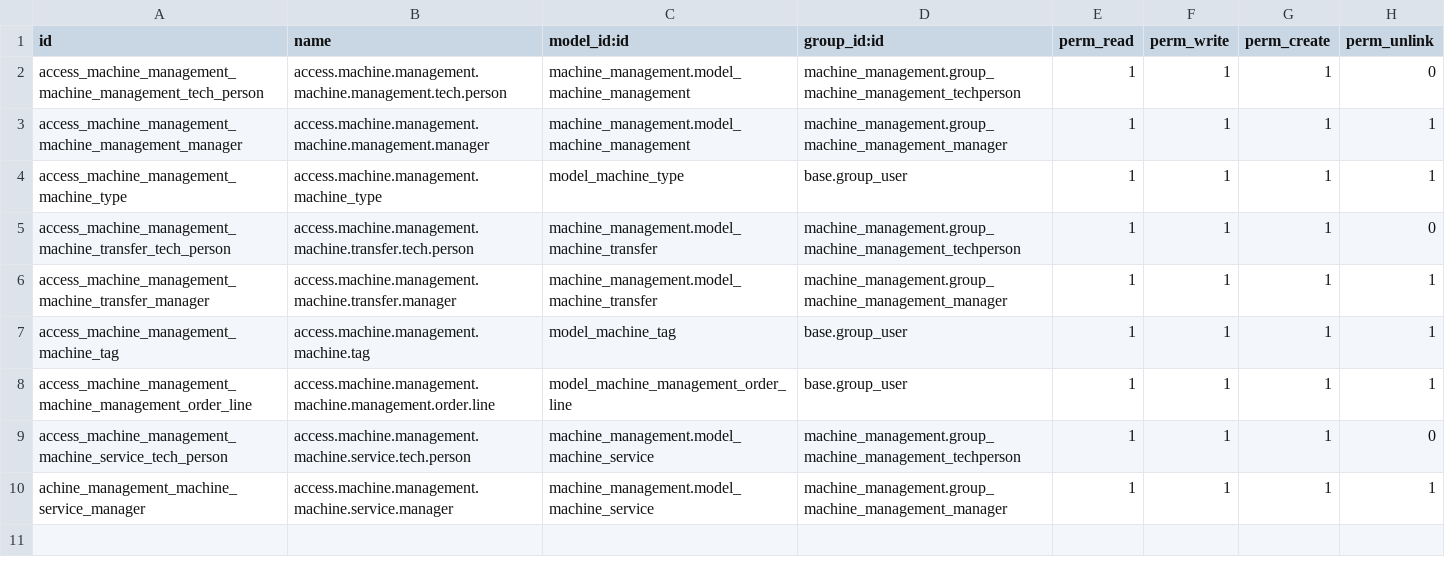
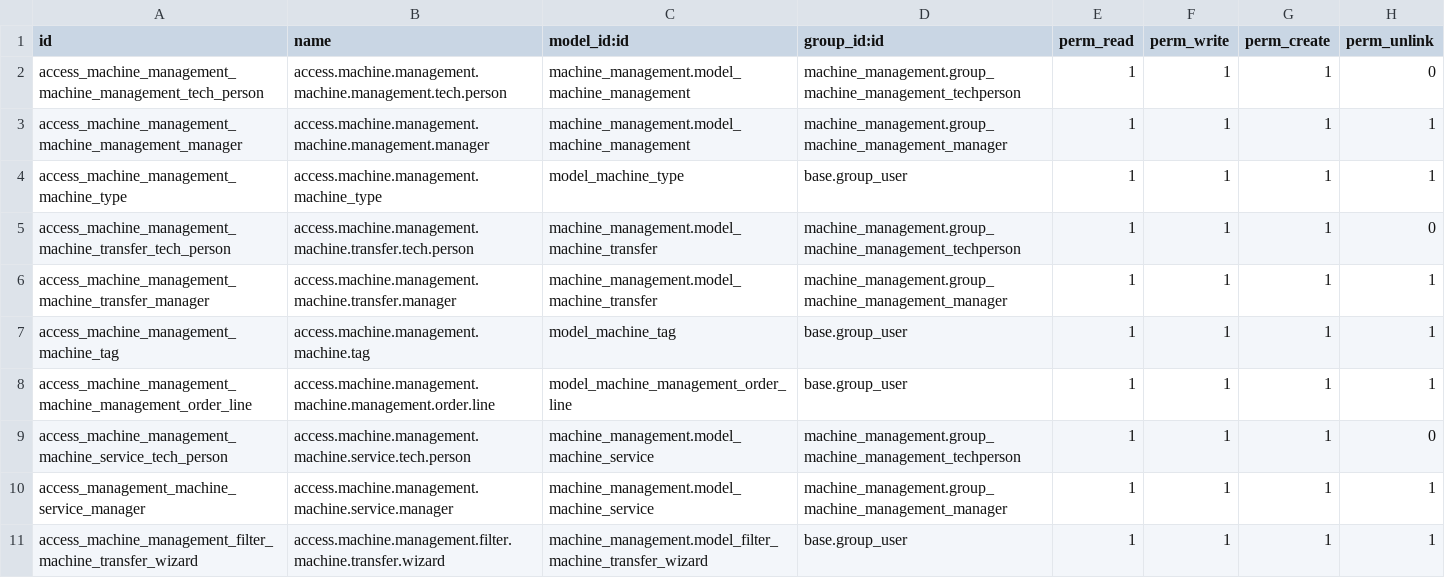
Before and after one commit to Adarsh-2296/odoo_cybrosys, a CSV file: Machine_Management/security/ir.model.access.csv, drawn as a sheet.

Commit message:
[UPT] updating the module machine management

```diff
--- a/Machine_Management/security/ir.model.access.csv
+++ b/Machine_Management/security/ir.model.access.csv
@@ -9,2 +9,3 @@ access_machine_management_machine_management_order_line,access.machine.managemen
 access_machine_management_machine_service_tech_person,access.machine.management.machine.service.tech.person,machine_management.model_machine_service,machine_management.group_machine_management_techperson,1,1,1,0
-achine_management_machine_service_manager,access.machine.management.machine.service.manager,machine_management.model_machine_service,machine_management.group_machine_management_manager,1,1,1,1
+access_management_machine_service_manager,access.machine.management.machine.service.manager,machine_management.model_machine_service,machine_management.group_machine_management_manager,1,1,1,1
+access_machine_management_filter_machine_transfer_wizard,access.machine.management.filter.machine.transfer.wizard,machine_management.model_filter_machine_transfer_wizard,base.group_user,1,1,1,1
```
Also changed, not shown: 12 other files.
